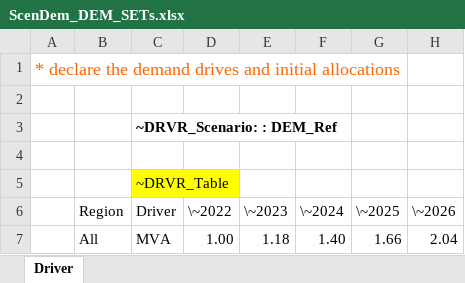
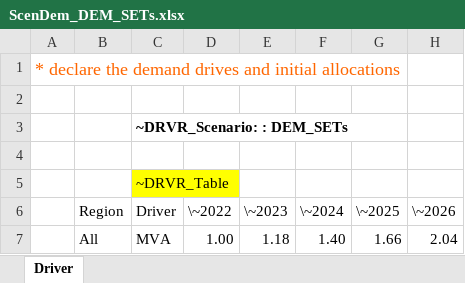
Before and after one commit to Tamenew/MANU2025, an Excel workbook: SuppXLS/Demands/ScenDem_DEM_SETs.xlsx, sheet Driver, drawn as a sheet; only a part is shown; values as stored, in another font and other column widths than the file's, no borders; charts and pictures not drawn; the diff names each change by its address in the sheet, - before the commit and + after, or states it on an @@ line.

```diff
--- a/SuppXLS/Demands/ScenDem_DEM_SETs.xlsx (sheet Driver)
+++ b/SuppXLS/Demands/ScenDem_DEM_SETs.xlsx (sheet Driver)
-C3 (Driver): ~DRVR_Scenario: : DEM_Ref
+C3 (Driver): ~DRVR_Scenario: : DEM_SETs
```
Also changed, not shown: SuppXLS/Demands/ScenDem_DEM_Middleroad.xlsx, 7 other files.
